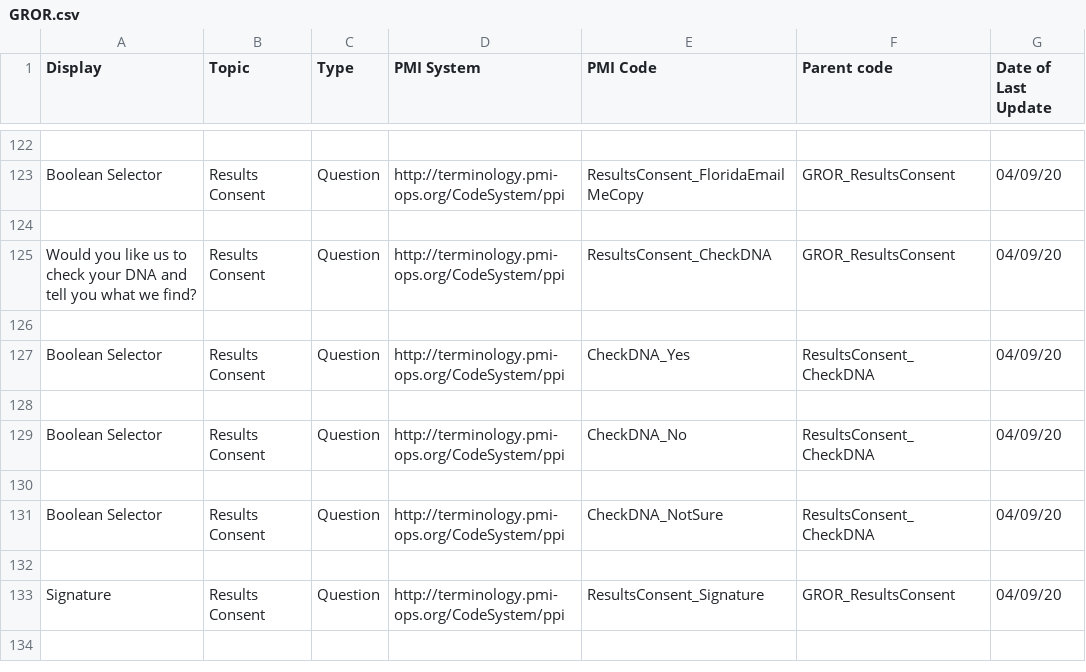
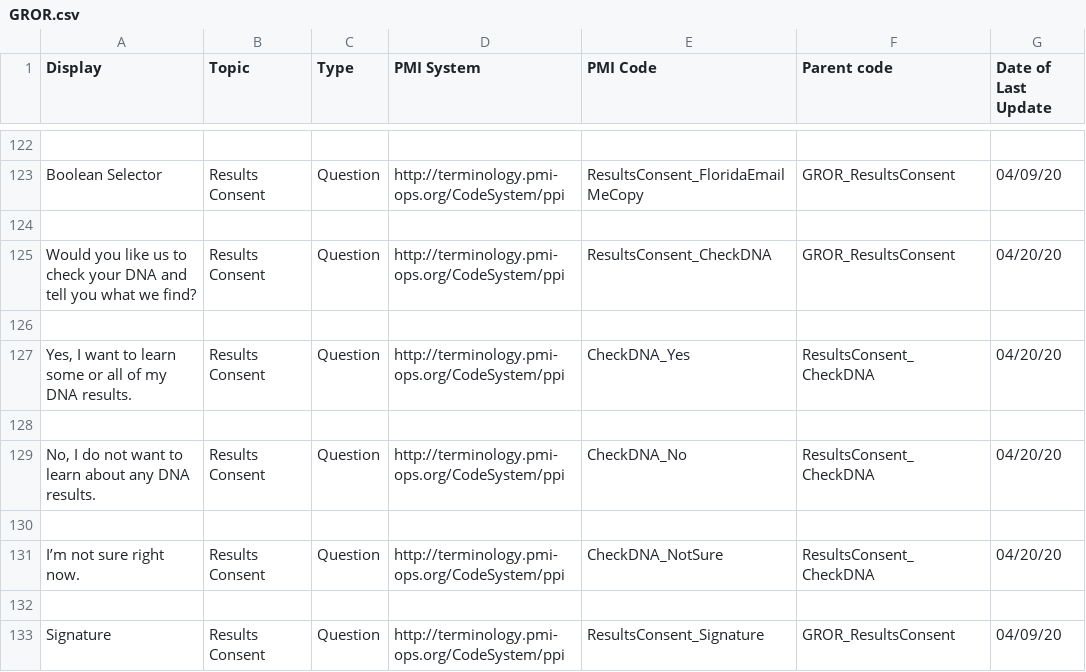
Before and after one commit to all-of-us-terminology/codebook-to-fhir, a CSV file: sheets/GROR.csv, drawn as a sheet; only a part is shown, gaps mark what is left out; the shorter side is filled out with more unchanged rows.

```diff
--- a/sheets/GROR.csv
+++ b/sheets/GROR.csv
@@ -124,9 +124,9 @@ Boolean Selector,Results Consent,Question,http://terminology.pmi-ops.org/CodeSys
 
-Would you like us to check your DNA and tell you what we find?,Results Consent,Question,http://terminology.pmi-ops.org/CodeSystem/ppi,ResultsConsent_CheckDNA,GROR_ResultsConsent,04/09/20
+Would you like us to check your DNA and tell you what we find?,Results Consent,Question,http://terminology.pmi-ops.org/CodeSystem/ppi,ResultsConsent_CheckDNA,GROR_ResultsConsent,04/20/20
 
-Boolean Selector,Results Consent,Question,http://terminology.pmi-ops.org/CodeSystem/ppi,CheckDNA_Yes,ResultsConsent_CheckDNA,04/09/20
+"Yes, I want to learn some or all of my DNA results.",Results Consent,Question,http://terminology.pmi-ops.org/CodeSystem/ppi,CheckDNA_Yes,ResultsConsent_CheckDNA,04/20/20
 
-Boolean Selector,Results Consent,Question,http://terminology.pmi-ops.org/CodeSystem/ppi,CheckDNA_No,ResultsConsent_CheckDNA,04/09/20
+"No, I do not want to learn about any DNA results.",Results Consent,Question,http://terminology.pmi-ops.org/CodeSystem/ppi,CheckDNA_No,ResultsConsent_CheckDNA,04/20/20
 
-Boolean Selector,Results Consent,Question,http://terminology.pmi-ops.org/CodeSystem/ppi,CheckDNA_NotSure,ResultsConsent_CheckDNA,04/09/20
+I’m not sure right now.,Results Consent,Question,http://terminology.pmi-ops.org/CodeSystem/ppi,CheckDNA_NotSure,ResultsConsent_CheckDNA,04/20/20
 
```
Also changed, not shown: 3 other files.
